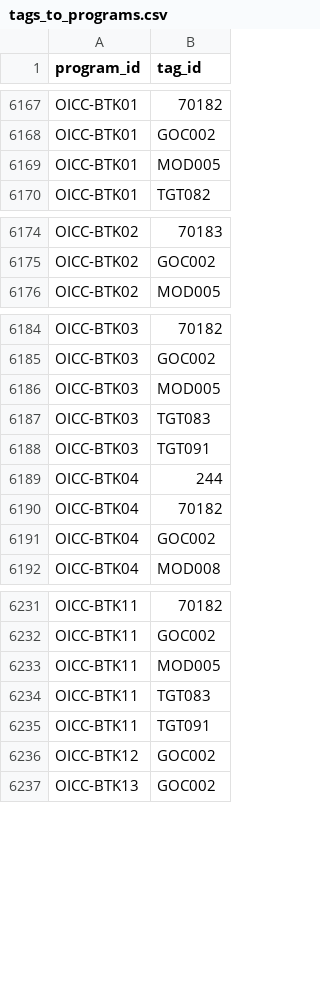
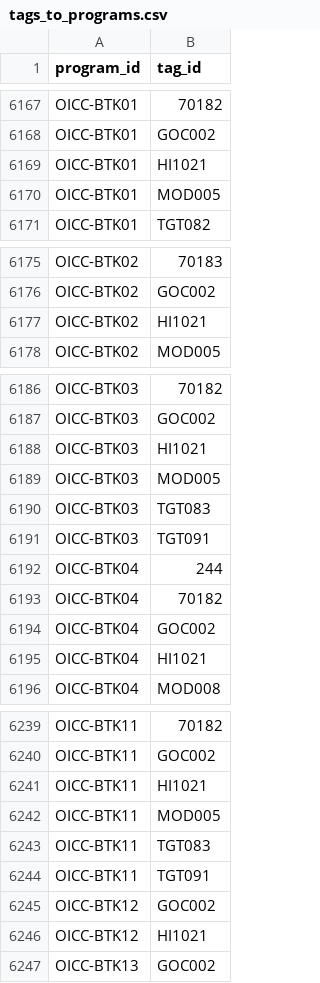
Before and after one commit to TBS-EACPD/infobase, a CSV file: data/tags_to_programs.csv, drawn as a sheet; only a part is shown, gaps mark what is left out; the diff covers the shown part only.

```diff
--- a/data/tags_to_programs.csv
+++ b/data/tags_to_programs.csv
@@ -6168,2 +6168,3 @@
 "OICC-BTK01","GOC002"
+"OICC-BTK01","HI1021"
 "OICC-BTK01","MOD005"
@@ -6175,2 +6176,3 @@
 "OICC-BTK02","GOC002"
+"OICC-BTK02","HI1021"
 "OICC-BTK02","MOD005"
@@ -6185,2 +6187,3 @@
 "OICC-BTK03","GOC002"
+"OICC-BTK03","HI1021"
 "OICC-BTK03","MOD005"
@@ -6191,2 +6194,3 @@
 "OICC-BTK04","GOC002"
+"OICC-BTK04","HI1021"
 "OICC-BTK04","MOD008"
@@ -6232,2 +6240,3 @@
 "OICC-BTK11","GOC002"
+"OICC-BTK11","HI1021"
 "OICC-BTK11","MOD005"
@@ -6236,2 +6245,3 @@
 "OICC-BTK12","GOC002"
+"OICC-BTK12","HI1021"
 "OICC-BTK13","GOC002"
```
Also changed, not shown: 4 added rows elsewhere in this file, data/glossary_en.csv, data/glossary_fr.csv, 1 other file.
